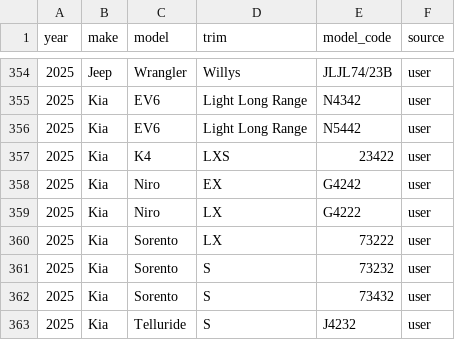
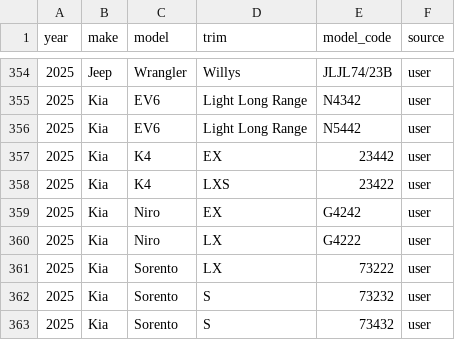
Before and after one commit to klb-text/map, a CSV file: Mappings.csv, drawn as a sheet; only a part is shown, gaps mark what is left out; the shorter side is filled out with more unchanged rows; the diff names each change by its address in the sheet, - before the commit and + after, or states it on an @@ line.

Commit message:
chore(mappings): upsert 1 row(s) via AFF UI - 1769723822.823638

```diff
--- a/Mappings.csv
+++ b/Mappings.csv
+row 357: 2025 | Kia | K4 | EX | 23442 | user
```
